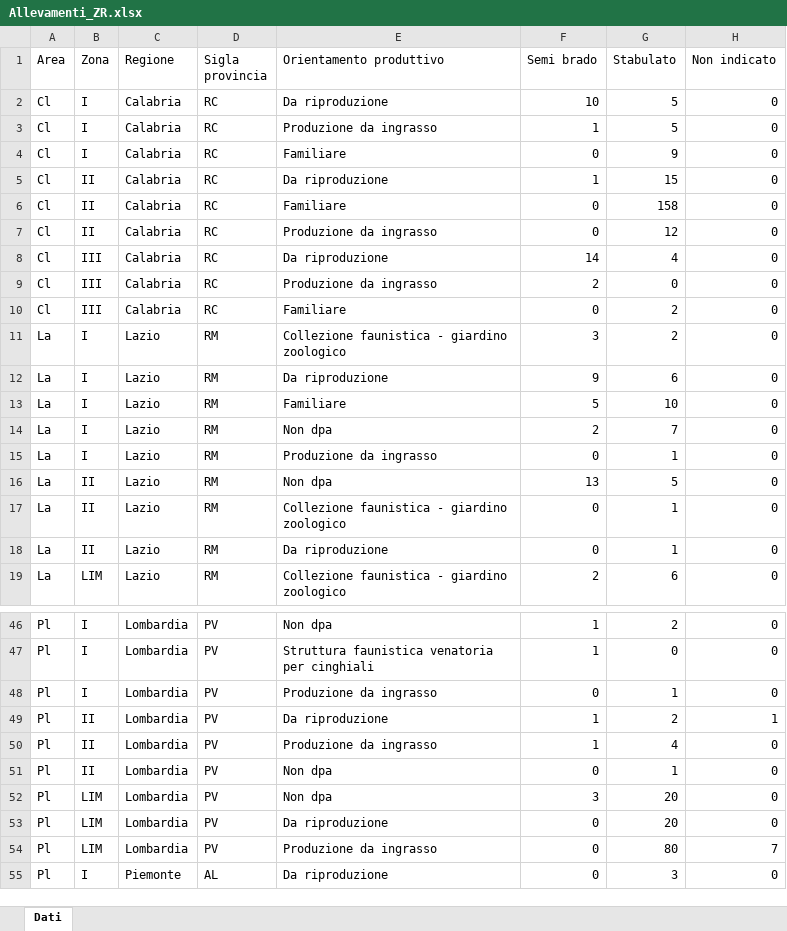
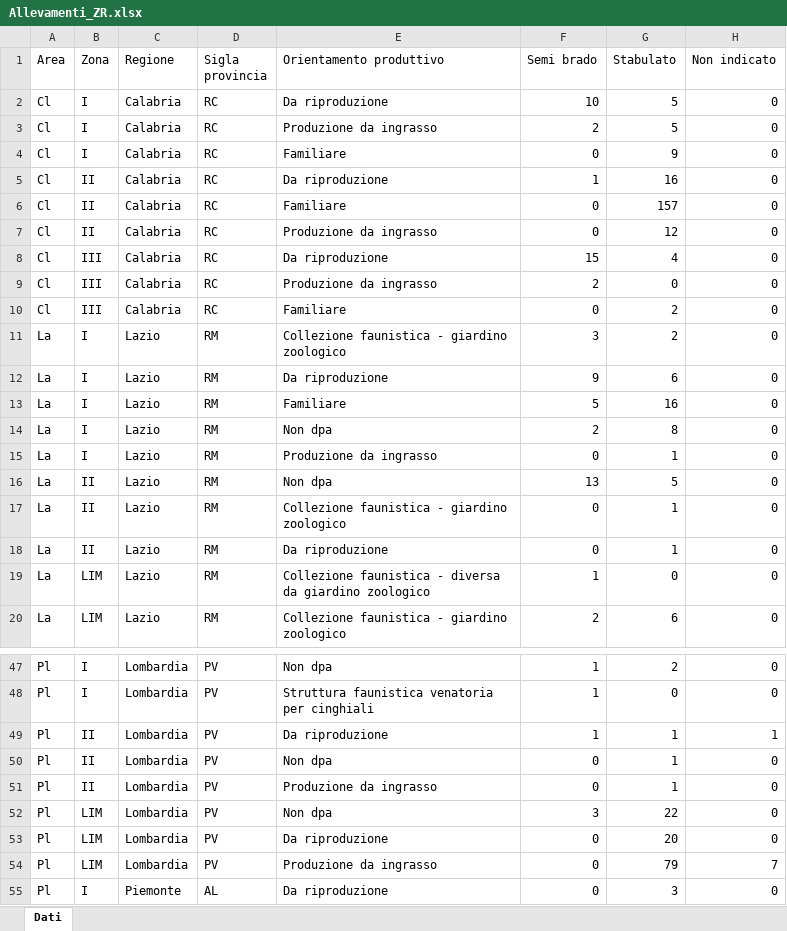
Before and after one commit to IZSAM-StatGIS/ReportPSA, an Excel workbook: Download/Allevamenti_ZR.xlsx, sheet Dati, drawn as a sheet; only a part is shown, gaps mark what is left out; values as stored, in another font and other column widths than the file's, no borders; removed rows and columns are numbered as before the commit, all else as after; the diff covers the shown part only; the diff names each change by its address in the sheet, - before the commit and + after, or states it on an @@ line.

```diff
--- a/Download/Allevamenti_ZR.xlsx (sheet Dati)
+++ b/Download/Allevamenti_ZR.xlsx (sheet Dati)
-F3 (Semi brado): 1
+F3 (Semi brado): 2
-G5 (Stabulato): 15
+G5 (Stabulato): 16
-G6 (Stabulato): 158
+G6 (Stabulato): 157
-F8 (Semi brado): 14
+F8 (Semi brado): 15
-G13 (Stabulato): 10
+G13 (Stabulato): 16
-G14 (Stabulato): 7
+G14 (Stabulato): 8
+row 19: La | LIM | Lazio | RM | Collezione faunistica - diversa da giardino zoologico | 1 | 0 | 0
-row 48: Pl | I | Lombardia | PV | Produzione da ingrasso | 0 | 1 | 0
-G49 (Stabulato): 2
+G49 (Stabulato): 1
-row 50: Pl | II | Lombardia | PV | Produzione da ingrasso | 1 | 4 | 0
+row 51: Pl | II | Lombardia | PV | Produzione da ingrasso | 0 | 1 | 0
-G52 (Stabulato): 20
+G52 (Stabulato): 22
-G54 (Stabulato): 80
+G54 (Stabulato): 79
```
Also changed, not shown: 1 added row and 17 edited cells elsewhere in this sheet, Download/Allevamenti_ZP.xlsx, Download/Capi_ZP.xlsx, 39 other files.
